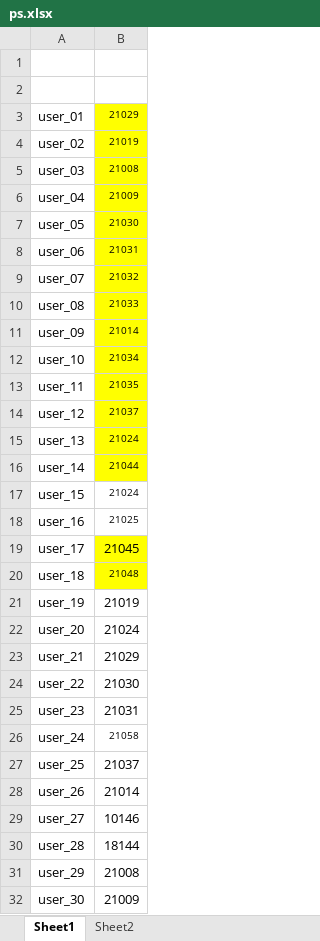
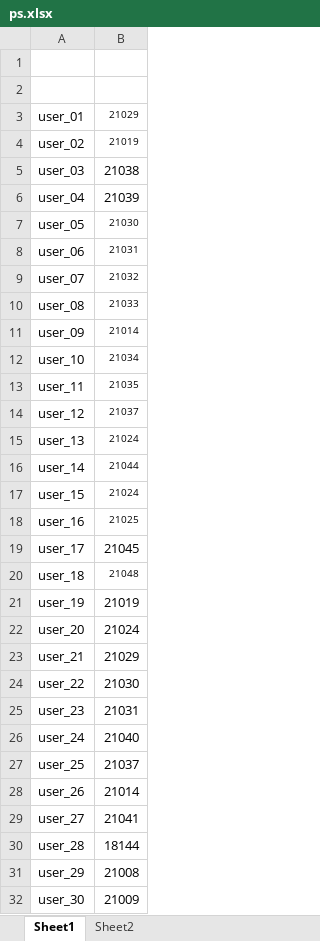
Before and after one commit to dlt-lee/dcb, an Excel workbook: ps.xlsx, sheet Sheet1, drawn as a sheet; values as stored, in another font and other column widths than the file's, no borders; the diff names each change by its address in the sheet, - before the commit and + after, or states it on an @@ line.

Commit message:
updater l3 data

```diff
--- a/ps.xlsx (sheet Sheet1)
+++ b/ps.xlsx (sheet Sheet1)
-B3:B16 fill: #FFFF00
+B3:B16 fill: none
-B5: 21008
+B5: 21038
@@ B5:B6 text size: larger @@
-B6: 21009
+B6: 21039
-B19:B20 fill: #FFFF00
+B19:B20 fill: none
-B26: 21058
+B26: 21040
@@ B26 text size: larger @@
-B29: 10146
+B29: 21041
```
Also changed, not shown: sheet Sheet2, 3 other files.
